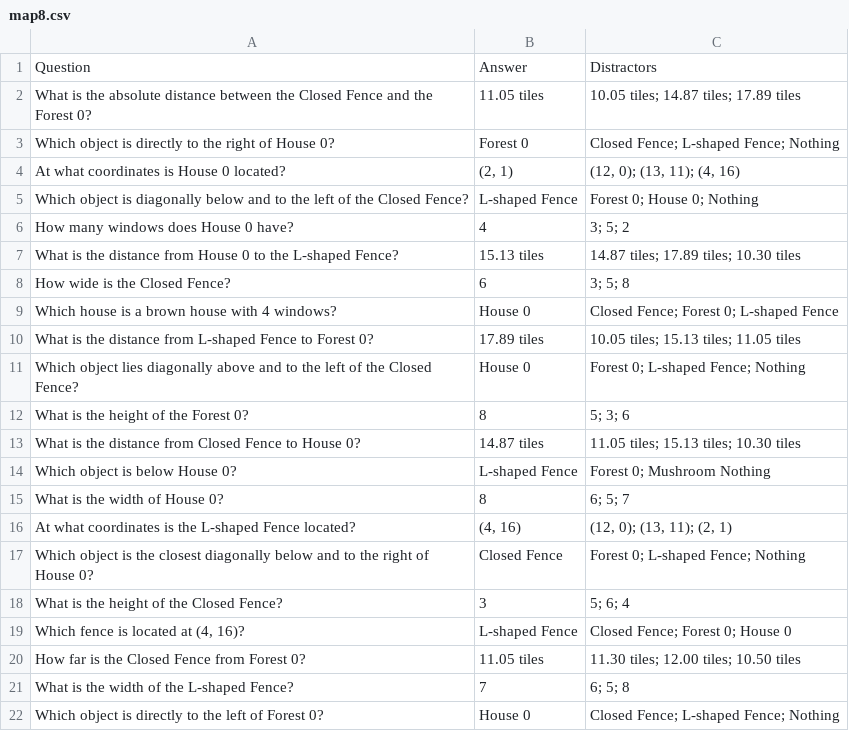
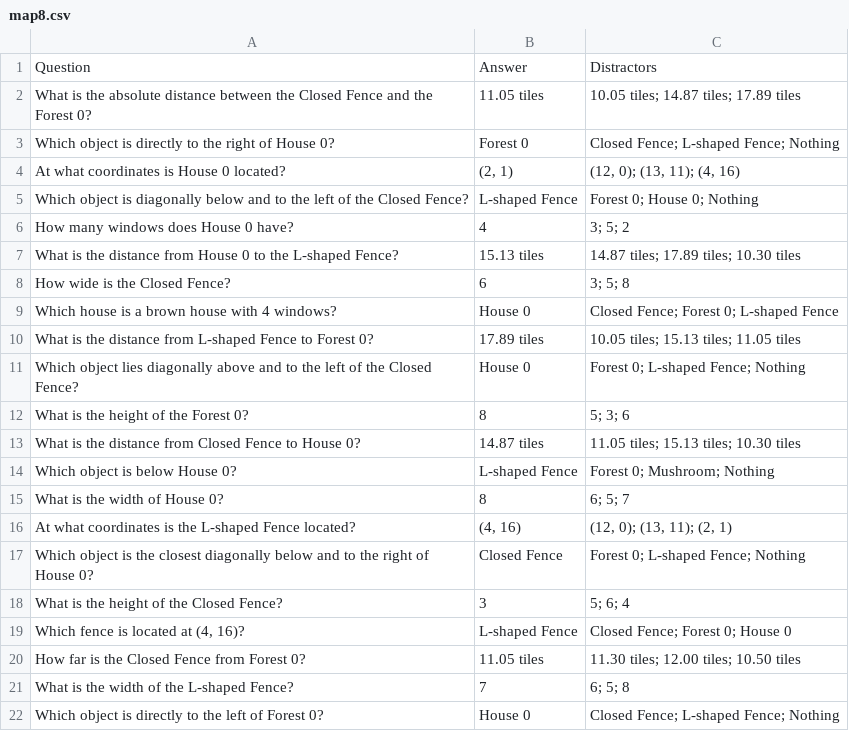
Before and after one commit to collectioncard/LLM-QA-Analysis, a CSV file: QA_Data/map8.csv, drawn as a sheet.

```diff
--- a/QA_Data/map8.csv
+++ b/QA_Data/map8.csv
@@ -13,3 +13,3 @@ What is the height of the Forest 0?,8,5; 3; 6
 What is the distance from Closed Fence to House 0?,14.87 tiles,11.05 tiles; 15.13 tiles; 10.30 tiles
-Which object is below House 0?,L-shaped Fence,Forest 0; Mushroom Nothing
+Which object is below House 0?,L-shaped Fence,Forest 0; Mushroom; Nothing
 What is the width of House 0?,8,6; 5; 7
```
Also changed, not shown: 3 other files.
